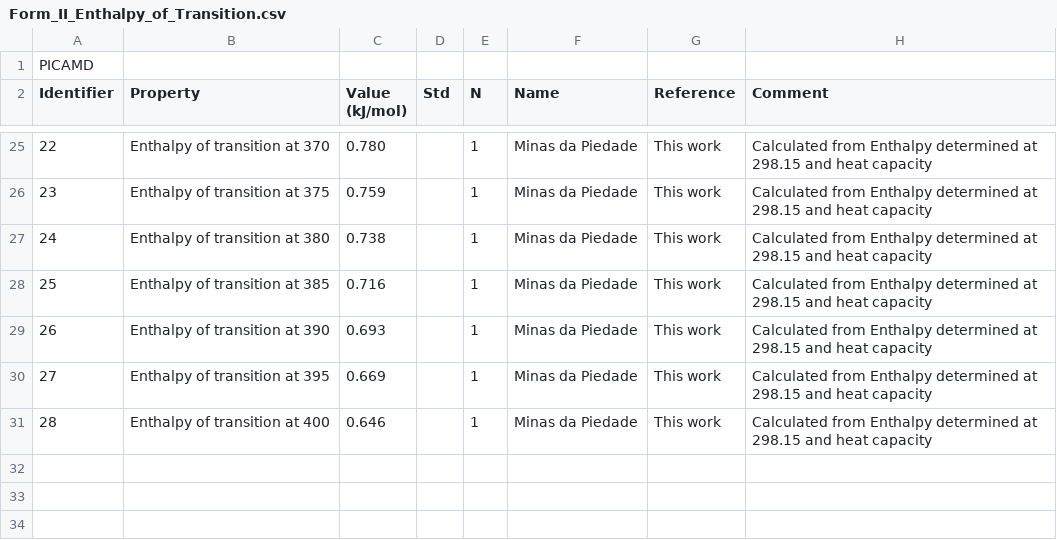
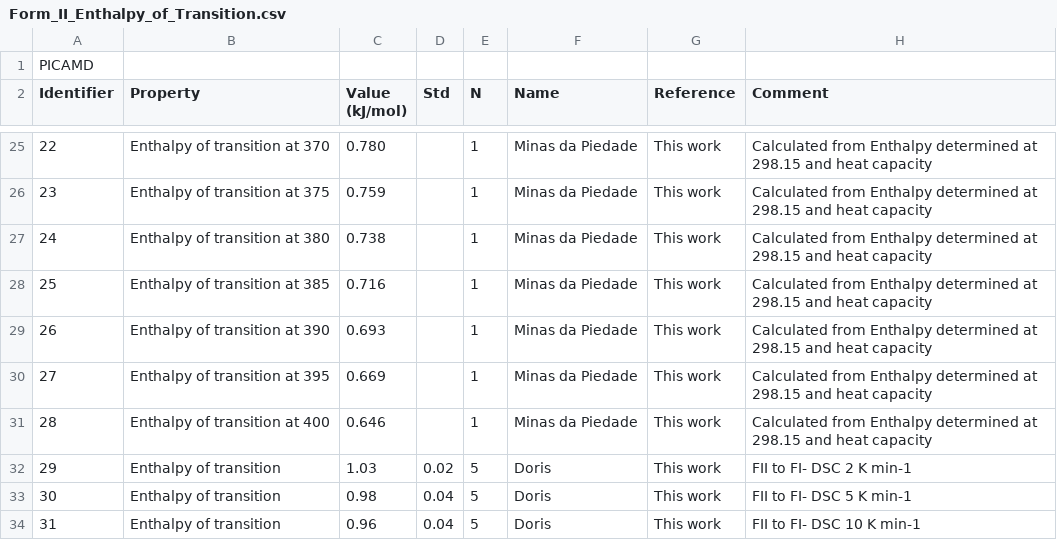
Before and after one commit to jagriabaptista/collaboration-bestcsp-experimental-data, a CSV file: Picolinamide/Form_II_Enthalpy_of_Transition.csv, drawn as a sheet; only a part is shown, gaps mark what is left out; the diff names each change by its address in the sheet, - before the commit and + after, or states it on an @@ line.

Commit message:
Add new enthalpy of transition data points

```diff
--- a/Picolinamide/Form_II_Enthalpy_of_Transition.csv
+++ b/Picolinamide/Form_II_Enthalpy_of_Transition.csv
+row 32: 29 | Enthalpy of transition | 1.03 | 0.02 | 5 | Doris | This work | FII to FI- DSC 2 K min-1
+row 33: 30 | Enthalpy of transition | 0.98 | 0.04 | 5 | Doris | This work | FII to FI- DSC 5 K min-1
+row 34: 31 | Enthalpy of transition | 0.96 | 0.04 | 5 | Doris | This work | FII to FI- DSC 10 K min-1
```
